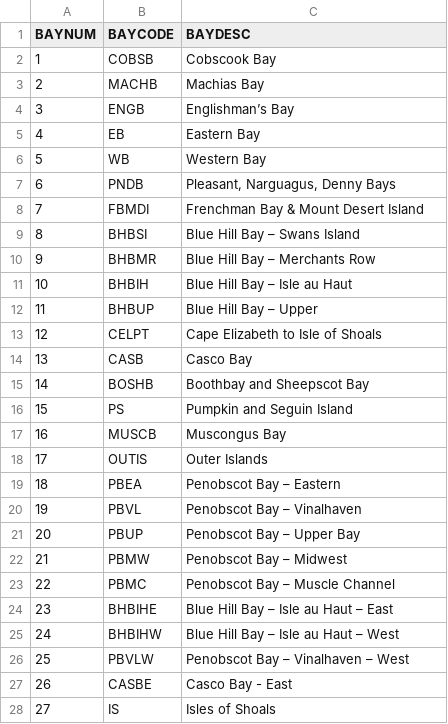
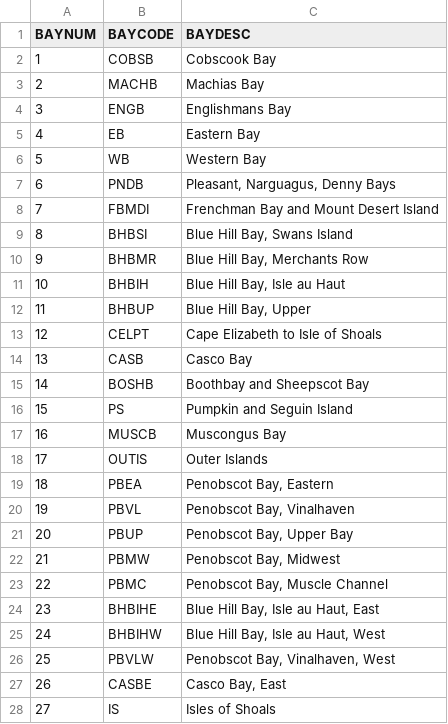
Before and after one commit to EJosephson/READ-PSB-SealToolbox, a CSV file: data/MaineBayUnits.csv, drawn as a sheet; the diff names each change by its address in the sheet, - before the commit and + after, or states it on an @@ line.

Commit message:
Update MaineBayUnits.csv
changed special characters to commas

```diff
--- a/data/MaineBayUnits.csv
+++ b/data/MaineBayUnits.csv
-C4 (BAYDESC): Englishman’s Bay
+C4 (BAYDESC): Englishmans Bay
-C8 (BAYDESC): Frenchman Bay & Mount Desert Island
+C8 (BAYDESC): Frenchman Bay and Mount Desert Island
-C9 (BAYDESC): Blue Hill Bay – Swans Island
+C9 (BAYDESC): Blue Hill Bay, Swans Island
-C10 (BAYDESC): Blue Hill Bay – Merchants Row
+C10 (BAYDESC): Blue Hill Bay, Merchants Row
-C11 (BAYDESC): Blue Hill Bay – Isle au Haut
+C11 (BAYDESC): Blue Hill Bay, Isle au Haut
-C12 (BAYDESC): Blue Hill Bay – Upper
+C12 (BAYDESC): Blue Hill Bay, Upper
-C19 (BAYDESC): Penobscot Bay – Eastern
+C19 (BAYDESC): Penobscot Bay, Eastern
-C20 (BAYDESC): Penobscot Bay – Vinalhaven
+C20 (BAYDESC): Penobscot Bay, Vinalhaven
-C21 (BAYDESC): Penobscot Bay – Upper Bay
+C21 (BAYDESC): Penobscot Bay, Upper Bay
-C22 (BAYDESC): Penobscot Bay – Midwest
+C22 (BAYDESC): Penobscot Bay, Midwest
-C23 (BAYDESC): Penobscot Bay – Muscle Channel
+C23 (BAYDESC): Penobscot Bay, Muscle Channel
-C24 (BAYDESC): Blue Hill Bay – Isle au Haut – East
+C24 (BAYDESC): Blue Hill Bay, Isle au Haut, East
-C25 (BAYDESC): Blue Hill Bay – Isle au Haut – West
+C25 (BAYDESC): Blue Hill Bay, Isle au Haut, West
-C26 (BAYDESC): Penobscot Bay – Vinalhaven – West
+C26 (BAYDESC): Penobscot Bay, Vinalhaven, West
-C27 (BAYDESC): Casco Bay - East
+C27 (BAYDESC): Casco Bay, East
```
